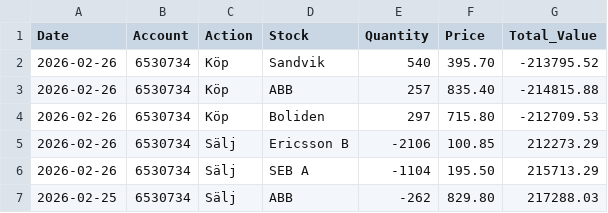
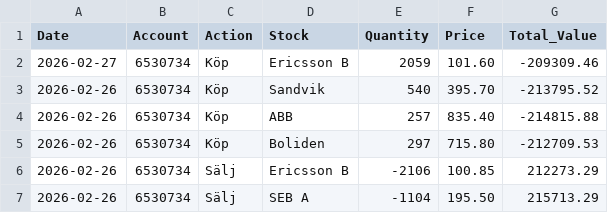
Before and after one commit to fredrikbromee/ace, a CSV file: transactions.csv, drawn as a sheet; only a part is shown; the shorter side is filled out with more unchanged rows; the diff names each change by its address in the sheet, - before the commit and + after, or states it on an @@ line.

```diff
--- a/transactions.csv
+++ b/transactions.csv
+row 2: 2026-02-27 | 6530734 | Köp | Ericsson B | 2059 | 101.60 | -209309.46
```
Also changed, not shown: data/^OMX.csv.
